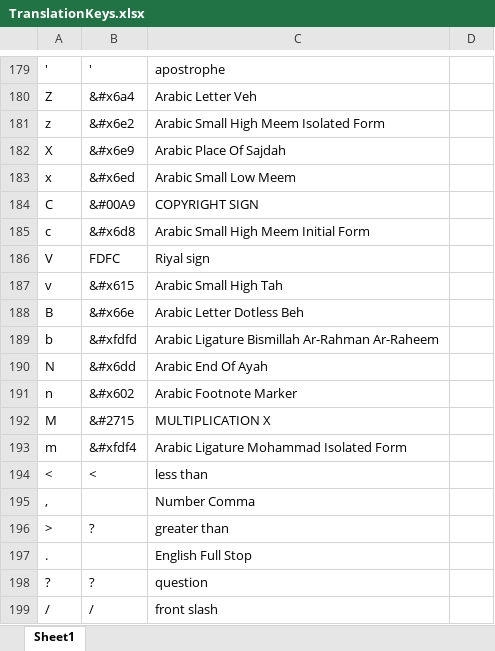
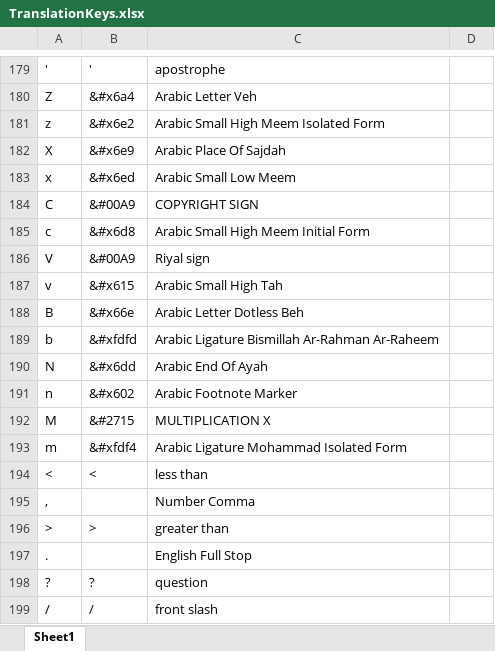
Before and after one commit to unfoldingWord-dev/translationKeyboard, an Excel workbook: Resources/TranslationKeys.xlsx, sheet Sheet1, drawn as a sheet; only a part is shown, gaps mark what is left out; values as stored, in another font and other column widths than the file's, no cell formats; the diff covers the shown part only; the diff names each change by its address in the sheet, - before the commit and + after, or states it on an @@ line.

```diff
--- a/Resources/TranslationKeys.xlsx (sheet Sheet1)
+++ b/Resources/TranslationKeys.xlsx (sheet Sheet1)
-B186: FDFC
+B186: &#00A9
-B196: ?
+B196: >
```
Also changed, not shown: 1 added row, 1 removed row and 8 edited cells elsewhere in this sheet, cell formats, 2 other files.
